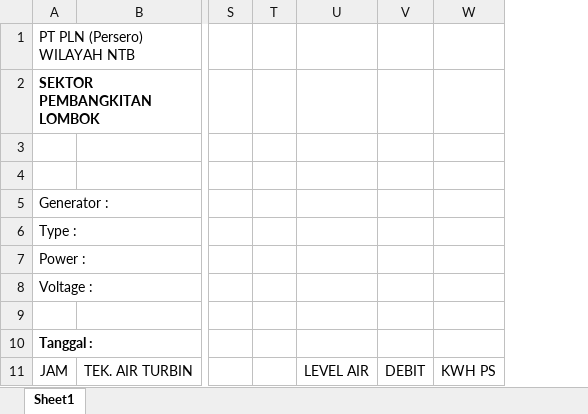
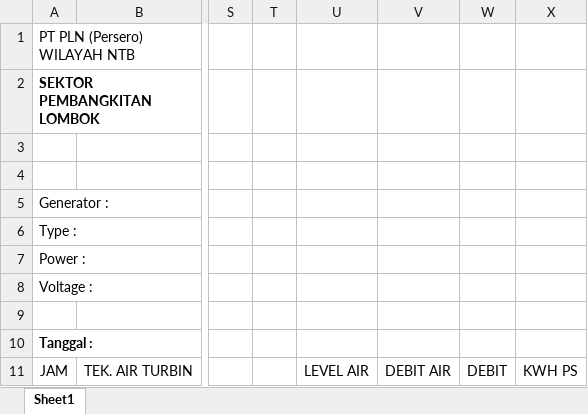
Before and after one commit to wawanindrawan7/upk-elogsheet, an Excel workbook: narmada.xlsx, sheet Sheet1, drawn as a sheet; only a part is shown, gaps mark what is left out; values as stored, in another font and other column widths than the file's, no borders; the diff names each change by its address in the sheet, - before the commit and + after, or states it on an @@ line.

```diff
--- a/narmada.xlsx (sheet Sheet1)
+++ b/narmada.xlsx (sheet Sheet1)
+column V, row 11: DEBIT AIR
```
Also changed, not shown: ogf-log.xlsx, pengga.xlsx, 30 other files.
